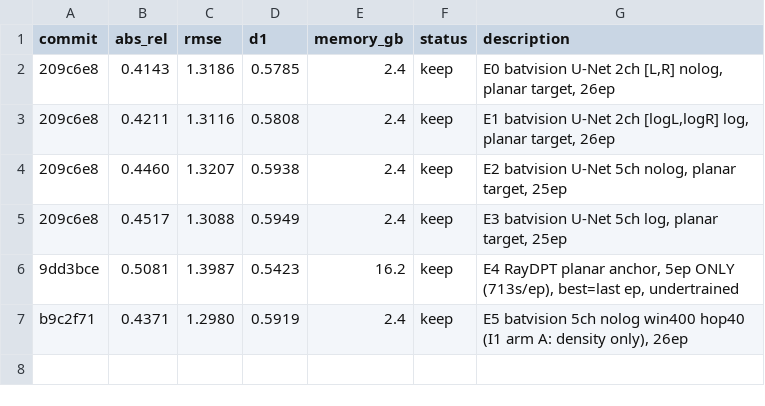
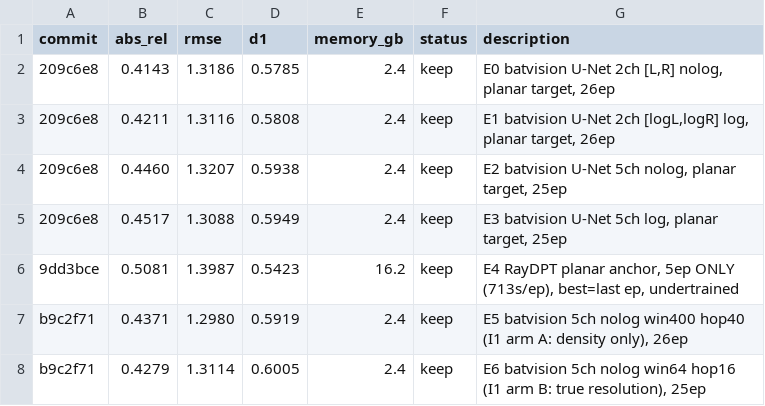
Before and after one commit to Kang-ChangWoo/auto_audio_depth_estimation, a TSV file: out/results.tsv, drawn as a sheet.

```diff
--- a/out/results.tsv
+++ b/out/results.tsv
@@ -7 +7,2 @@ commit	abs_rel	rmse	d1	memory_gb	status	description
 b9c2f71	0.4371	1.2980	0.5919	2.4	keep	E5 batvision 5ch nolog win400 hop40 (I1 arm A: density only), 26ep
+b9c2f71	0.4279	1.3114	0.6005	2.4	keep	E6 batvision 5ch nolog win64 hop16 (I1 arm B: true resolution), 25ep
```
Also changed, not shown: 5 other files.
